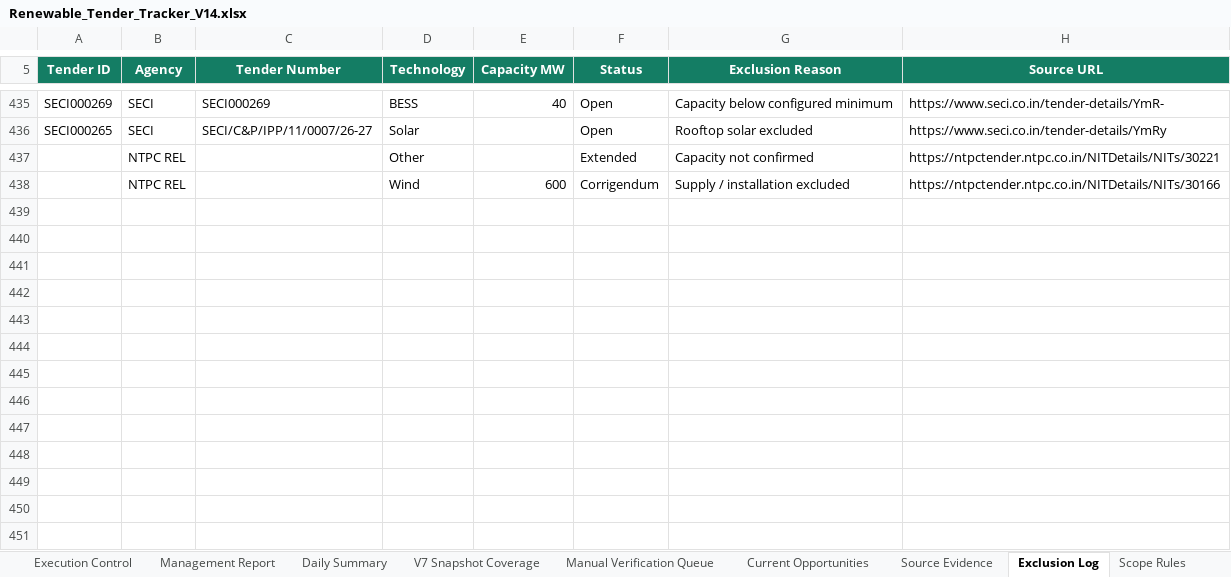
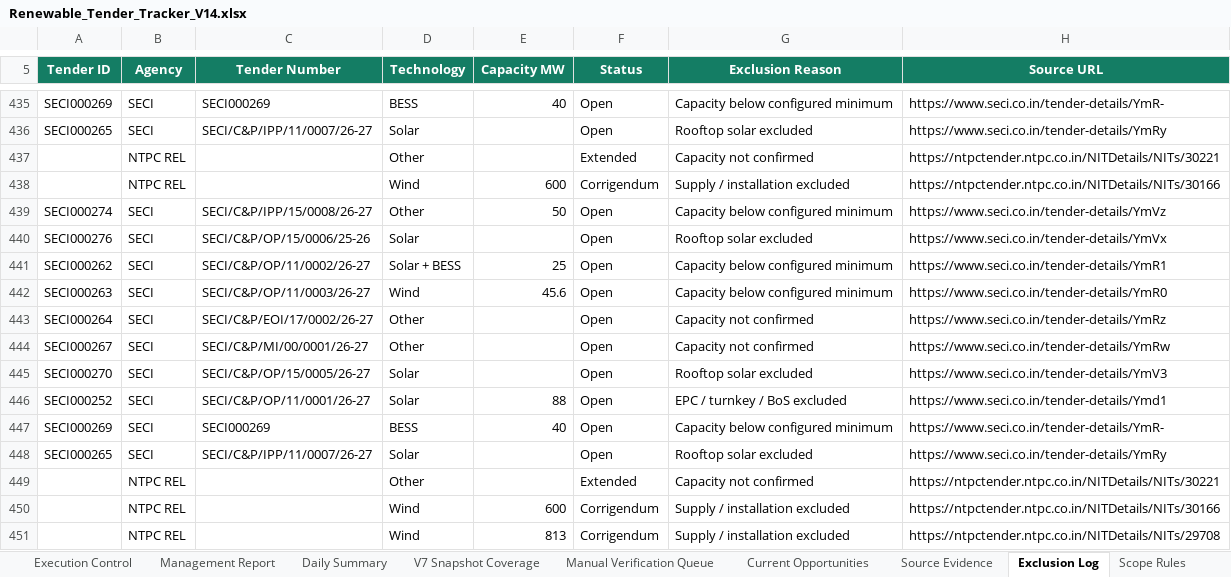
Before and after one commit to omi54321/Renewable-tender-tracker, an Excel workbook: Output/Renewable_Tender_Tracker_V14.xlsx, sheet Exclusion Log, drawn as a sheet; only a part is shown, gaps mark what is left out; values as stored, in another font and other column widths than the file's, no borders; table styles not drawn; the diff names each change by its address in the sheet, - before the commit and + after, or states it on an @@ line.

Commit message:
V14 automated tender update 2026-09-09 07:47 UTC

```diff
--- a/Output/Renewable_Tender_Tracker_V14.xlsx (sheet Exclusion Log)
+++ b/Output/Renewable_Tender_Tracker_V14.xlsx (sheet Exclusion Log)
+row 439: SECI000274 | SECI | SECI/C&P/IPP/15/0008/26-27 | Other | 50 | Open | Capacity below configured minimum | https://www.seci.co.in/tender-details/YmVz
+row 440: SECI000276 | SECI | SECI/C&P/OP/15/0006/25-26 | Solar |  | Open | Rooftop solar excluded | https://www.seci.co.in/tender-details/YmVx
+row 441: SECI000262 | SECI | SECI/C&P/OP/11/0002/26-27 | Solar + BESS | 25 | Open | Capacity below configured minimum | https://www.seci.co.in/tender-details/YmR1
+row 442: SECI000263 | SECI | SECI/C&P/OP/11/0003/26-27 | Wind | 45.6 | Open | Capacity below configured minimum | https://www.seci.co.in/tender-details/YmR0
+row 443: SECI000264 | SECI | SECI/C&P/EOI/17/0002/26-27 | Other |  | Open | Capacity not confirmed | https://www.seci.co.in/tender-details/YmRz
+row 444: SECI000267 | SECI | SECI/C&P/MI/00/0001/26-27 | Other |  | Open | Capacity not confirmed | https://www.seci.co.in/tender-details/YmRw
+row 445: SECI000270 | SECI | SECI/C&P/OP/15/0005/26-27 | Solar |  | Open | Rooftop solar excluded | https://www.seci.co.in/tender-details/YmV3
+row 446: SECI000252 | SECI | SECI/C&P/OP/11/0001/26-27 | Solar | 88 | Open | EPC / turnkey / BoS excluded | https://www.seci.co.in/tender-details/Ymd1
+row 447: SECI000269 | SECI | SECI000269 | BESS | 40 | Open | Capacity below configured minimum | https://www.seci.co.in/tender-details/YmR-
+row 448: SECI000265 | SECI | SECI/C&P/IPP/11/0007/26-27 | Solar |  | Open | Rooftop solar excluded | https://www.seci.co.in/tender-details/YmRy
+row 449:  | NTPC REL |  | Other |  | Extended | Capacity not confirmed | https://ntpctender.ntpc.co.in/NITDetails/NITs/30221
+row 450:  | NTPC REL |  | Wind | 600 | Corrigendum | Supply / installation excluded | https://ntpctender.ntpc.co.in/NITDetails/NITs/30166
+row 451:  | NTPC REL |  | Wind | 813 | Corrigendum | Supply / installation excluded | https://ntpctender.ntpc.co.in/NITDetails/NITs/29708
```
Also changed, not shown: sheet Master Tenders, sheet Automation Status, 4 other files.
